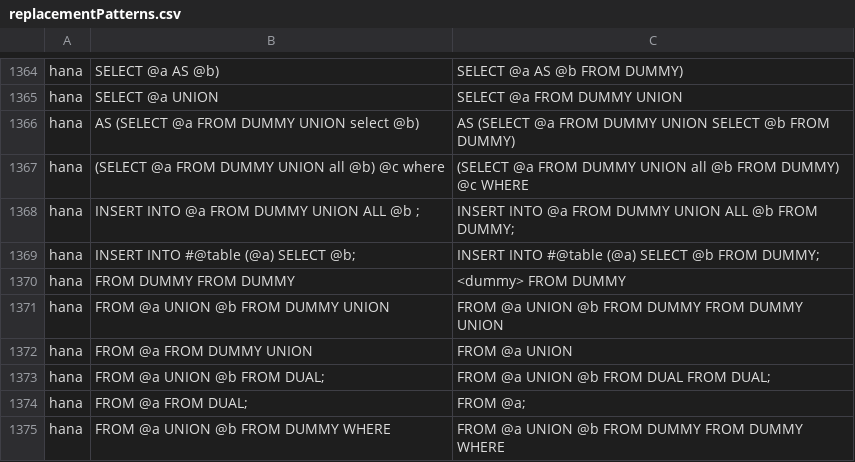
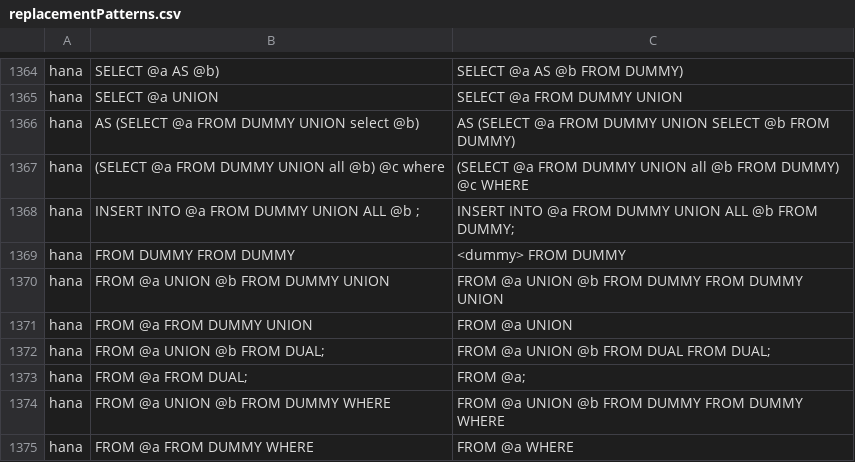
Before and after one commit to alp-os/alp-SqlRender, a CSV file: inst/csv/replacementPatterns.csv, drawn as a sheet; only a part is shown, gaps mark what is left out; the shorter side is filled out with more unchanged rows; the diff names each change by its address in the sheet, - before the commit and + after, or states it on an @@ line.

Commit message:
remove wrong replacement

```diff
--- a/inst/csv/replacementPatterns.csv
+++ b/inst/csv/replacementPatterns.csv
-row 1369: hana | INSERT INTO #@table (@a) SELECT @b; | INSERT INTO #@table (@a) SELECT @b FROM DUMMY;
```
